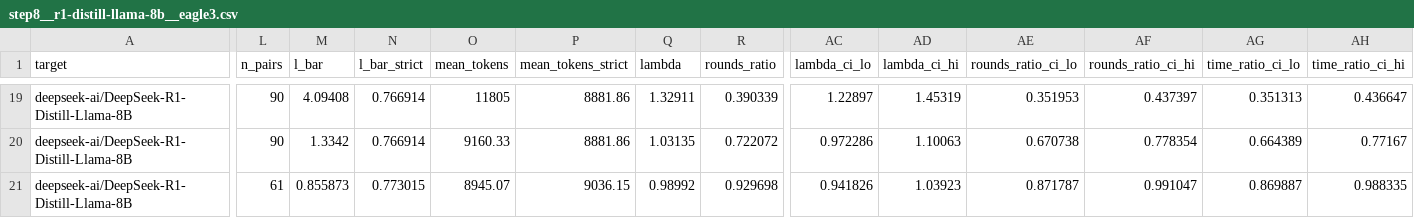
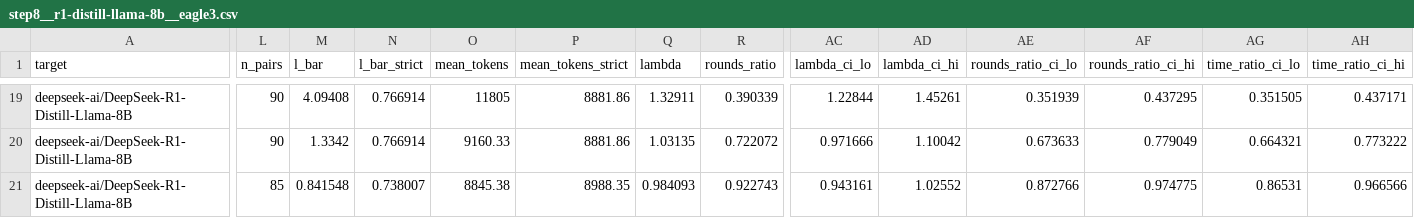
Before and after one commit to billxby/lossy-token-eff, a CSV file: campaign/addendum/tables/step8__r1-distill-llama-8b__eagle3.csv, drawn as a sheet; only a part is shown, gaps mark what is left out; the diff covers the shown part only; the diff names each change by its address in the sheet, - before the commit and + after, or states it on an @@ line.

```diff
--- a/campaign/addendum/tables/step8__r1-distill-llama-8b__eagle3.csv
+++ b/campaign/addendum/tables/step8__r1-distill-llama-8b__eagle3.csv
-AC19 (lambda_ci_lo): 1.22897
+AC19 (lambda_ci_lo): 1.22844
-AD19 (lambda_ci_hi): 1.45319
+AD19 (lambda_ci_hi): 1.45261
-AE19 (rounds_ratio_ci_lo): 0.351953
+AE19 (rounds_ratio_ci_lo): 0.351939
-AF19 (rounds_ratio_ci_hi): 0.437397
+AF19 (rounds_ratio_ci_hi): 0.437295
-AG19 (time_ratio_ci_lo): 0.351313
+AG19 (time_ratio_ci_lo): 0.351505
-AH19 (time_ratio_ci_hi): 0.436647
+AH19 (time_ratio_ci_hi): 0.437171
-AC20 (lambda_ci_lo): 0.972286
+AC20 (lambda_ci_lo): 0.971666
-AD20 (lambda_ci_hi): 1.10063
+AD20 (lambda_ci_hi): 1.10042
-AE20 (rounds_ratio_ci_lo): 0.670738
+AE20 (rounds_ratio_ci_lo): 0.673633
-AF20 (rounds_ratio_ci_hi): 0.778354
+AF20 (rounds_ratio_ci_hi): 0.779049
-AG20 (time_ratio_ci_lo): 0.664389
+AG20 (time_ratio_ci_lo): 0.664321
-AH20 (time_ratio_ci_hi): 0.77167
+AH20 (time_ratio_ci_hi): 0.773222
-L21 (n_pairs): 61
+L21 (n_pairs): 85
-M21 (l_bar): 0.855873
+M21 (l_bar): 0.841548
-N21 (l_bar_strict): 0.773015
+N21 (l_bar_strict): 0.738007
-O21 (mean_tokens): 8945.07
+O21 (mean_tokens): 8845.38
-P21 (mean_tokens_strict): 9036.15
+P21 (mean_tokens_strict): 8988.35
-Q21 (lambda): 0.98992
+Q21 (lambda): 0.984093
-R21 (rounds_ratio): 0.929698
+R21 (rounds_ratio): 0.922743
-AC21 (lambda_ci_lo): 0.941826
+AC21 (lambda_ci_lo): 0.943161
-AD21 (lambda_ci_hi): 1.03923
+AD21 (lambda_ci_hi): 1.02552
-AE21 (rounds_ratio_ci_lo): 0.871787
+AE21 (rounds_ratio_ci_lo): 0.872766
-AF21 (rounds_ratio_ci_hi): 0.991047
+AF21 (rounds_ratio_ci_hi): 0.974775
-AG21 (time_ratio_ci_lo): 0.869887
+AG21 (time_ratio_ci_lo): 0.86531
-AH21 (time_ratio_ci_hi): 0.988335
+AH21 (time_ratio_ci_hi): 0.966566
```
Also changed, not shown: 122 edited cells elsewhere in this file, campaign/addendum/step8/manifest.csv, 8 other files.
